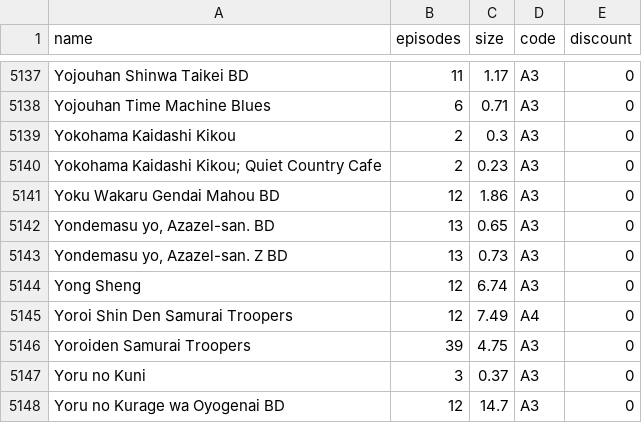
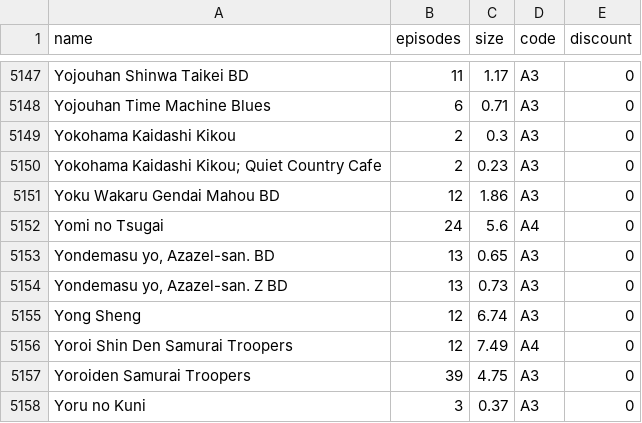
Before and after one commit to Tofan02/anime_store, a CSV file: data/anime-20092026.csv (was data/anime-18092026.csv), drawn as a sheet; only a part is shown, gaps mark what is left out; the shorter side is filled out with more unchanged rows; the diff covers the shown part only.

```diff
--- a/data/anime-18092026.csv
+++ b/data/anime-20092026.csv
@@ -5141,2 +5151,3 @@ Yokohama Kaidashi Kikou;2;0.3;A3;0
 Yoku Wakaru Gendai Mahou BD;12;1.86;A3;0
+Yomi no Tsugai;24;5.6;A4;0
 Yondemasu yo, Azazel-san. BD;13;0.65;A3;0
```
Also changed, not shown: 10 added rows elsewhere in this file, 1 other file.
